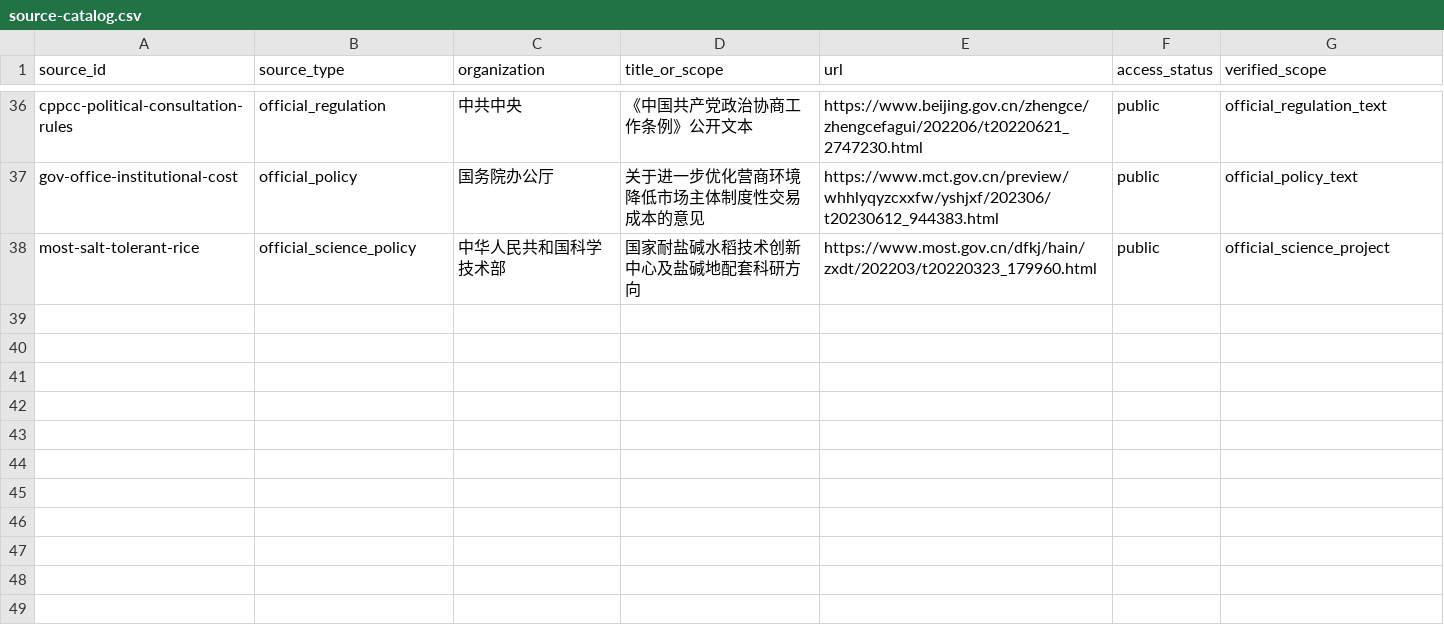
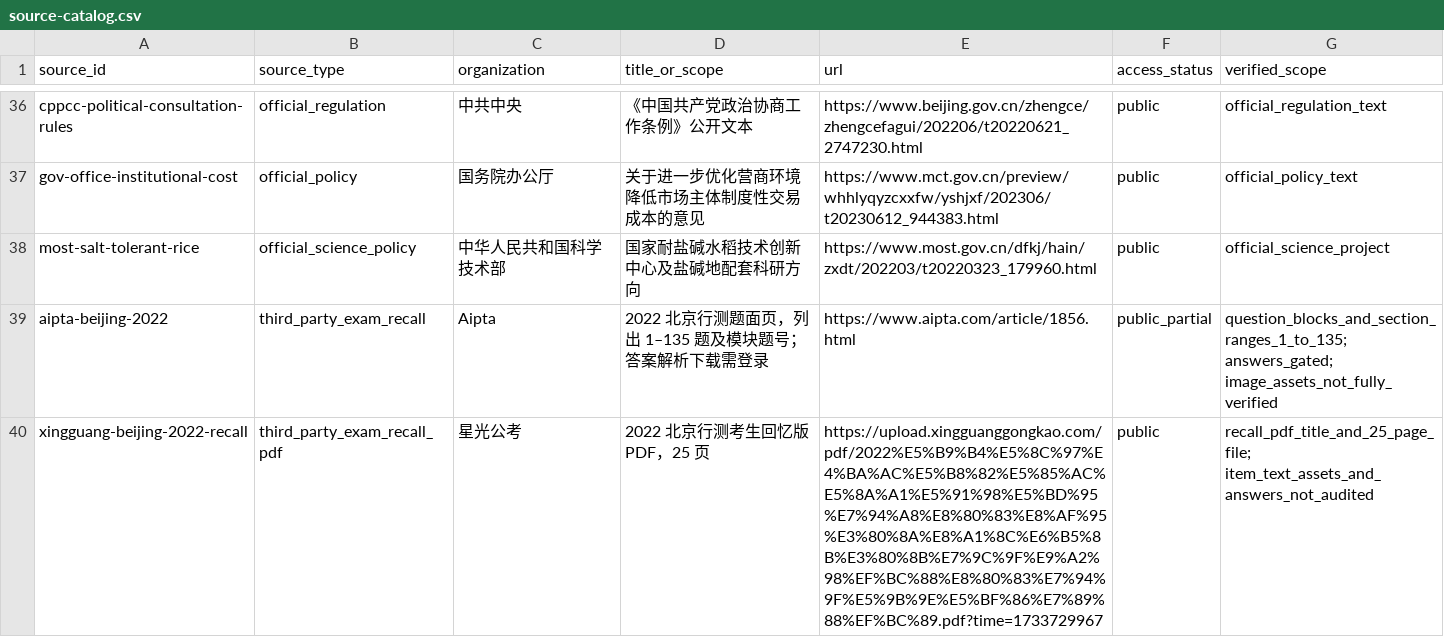
Before and after one commit to shy-sgsg/jingkao, a CSV file: docs/question-collection/source-catalog.csv, drawn as a sheet; only a part is shown, gaps mark what is left out; the diff names each change by its address in the sheet, - before the commit and + after, or states it on an @@ line.

Commit message:
docs: index 2022 Beijing exam batch

```diff
--- a/docs/question-collection/source-catalog.csv
+++ b/docs/question-collection/source-catalog.csv
+row 39: aipta-beijing-2022 | third_party_exam_recall | Aipta | 2022 北京行测题面页，列出 1–135 题及模块题号；答案解析下载需登录 | https://www.aipta.com/article/1856.html | public_partial | question_blocks_and_section_ranges_1_to_135; answers_gated; image_assets_not_fully_verified
+row 40: xingguang-beijing-2022-recall | third_party_exam_recall_pdf | 星光公考 | 2022 北京行测考生回忆版 PDF，25 页 | https://upload.xingguanggongkao.com/pdf/2022%E5%B9%B4%E5%8C%97%E4%BA%AC%E5%B8%82%E5%85%AC%E5%8A%A1%E5%91%98%E5%BD%95%E7%94%A8%E8%80%83%E8%AF%95%E3%80%8A%E8%A1%8C%E6%B5%8B%E3%80%8B%E7%9C%9F%E9%A2%98%EF%BC%88%E8%80%83%E7%94%9F%E5%9B%9E%E5%BF%86%E7%89%88%EF%BC%89.pdf?time=1733729967 | public | recall_pdf_title_and_25_page_file; item_text_assets_and_answers_not_audited
```
Also changed, not shown: docs/question-collection/paper-index.csv, docs/question-collection/pending-candidates.csv, 2 other files.
